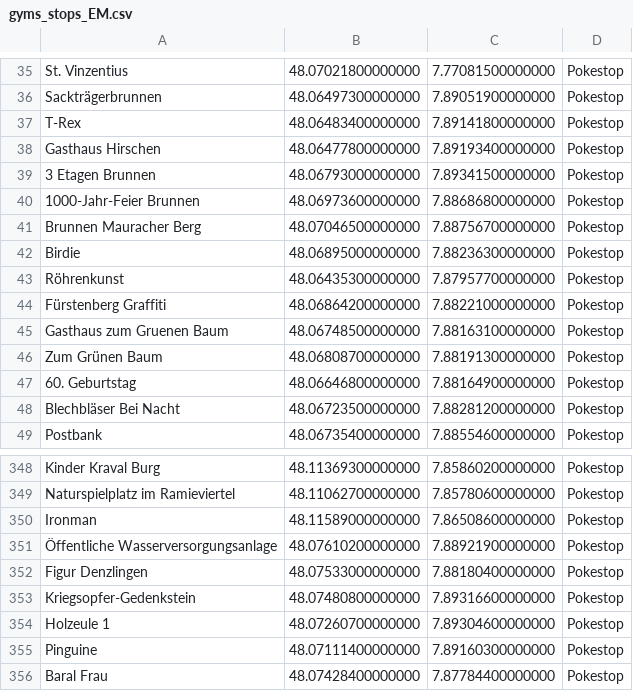
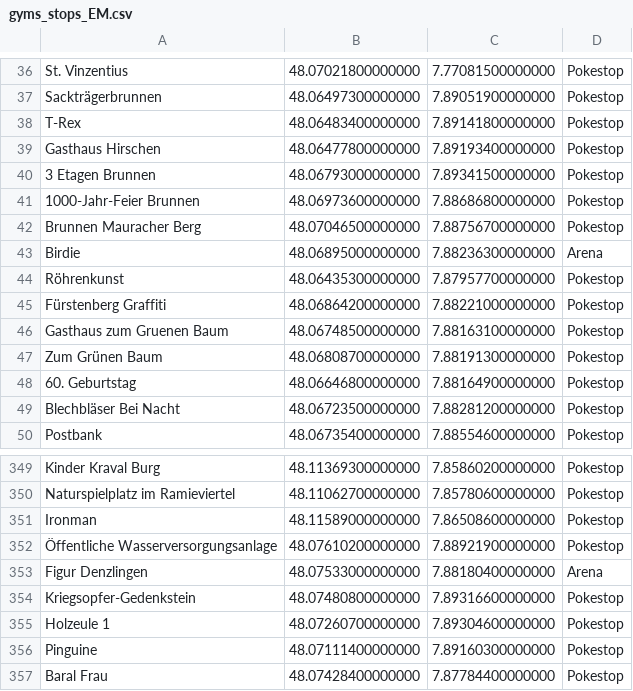
Before and after one commit to Breee/raidquaza, a CSV file: gyms_stops_EM.csv, drawn as a sheet; only a part is shown, gaps mark what is left out; the diff covers the shown part only.

```diff
--- a/gyms_stops_EM.csv
+++ b/gyms_stops_EM.csv
@@ -41,3 +42,3 @@ Gasthaus Hirschen,48.06477800000000,7.89193400000000,Pokestop
 Brunnen Mauracher Berg,48.07046500000000,7.88756700000000,Pokestop
-Birdie,48.06895000000000,7.88236300000000,Pokestop
+Birdie,48.06895000000000,7.88236300000000,Arena
 Röhrenkunst,48.06435300000000,7.87957700000000,Pokestop
@@ -351,3 +352,3 @@ Ironman,48.11589000000000,7.86508600000000,Pokestop
 Öffentliche Wasserversorgungsanlage,48.07610200000000,7.88921900000000,Pokestop
-Figur Denzlingen,48.07533000000000,7.88180400000000,Pokestop
+Figur Denzlingen,48.07533000000000,7.88180400000000,Arena
 Kriegsopfer-Gedenkstein,48.07480800000000,7.89316600000000,Pokestop
```
Also changed, not shown: 22 added rows elsewhere in this file, gyms_stops.csv.
